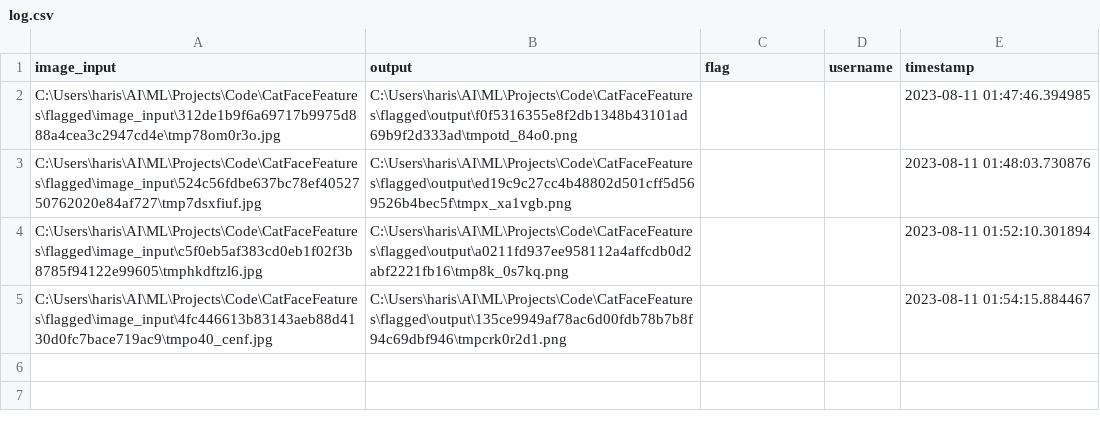
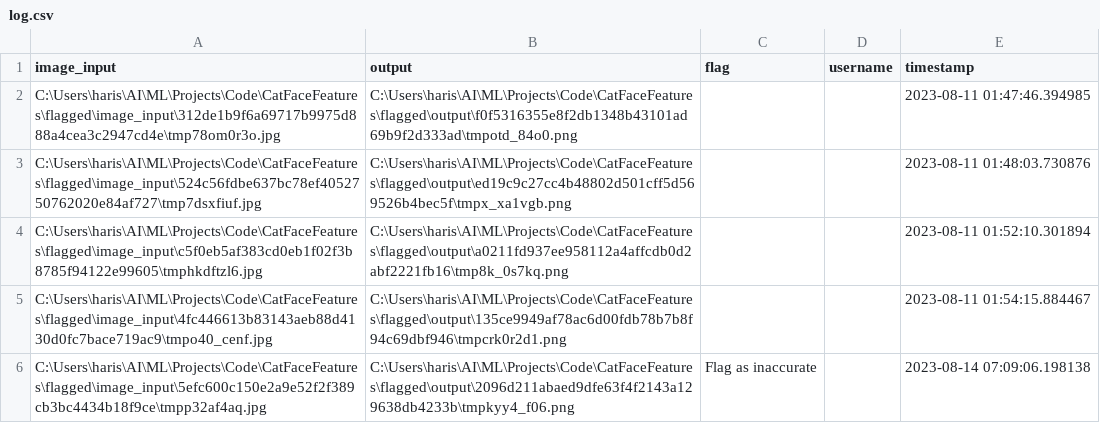
Before and after one commit to TheAIExplorer/CatFaceLandmarksDetection, a CSV file: flagged/log.csv, drawn as a sheet; the diff names each change by its address in the sheet, - before the commit and + after, or states it on an @@ line.

```diff
--- a/flagged/log.csv
+++ b/flagged/log.csv
+row 6: C:\Users\haris\AI\ML\Projects\Code\CatFaceFeatures\flagged\image_input\5efc600c150e2a9e52f2f389cb3bc4434b18f9ce\tmpp32af4aq.jpg | C:\Users\haris\AI\ML\Projects\Code\CatFaceFeatures\flagged\output\2096d211abaed9dfe63f4f2143a129638db4233b\tmpkyy4_f06.png | Flag as inaccurate |  | 2023-08-14 07:09:06.198138
```
Also changed, not shown: 4 other files.
